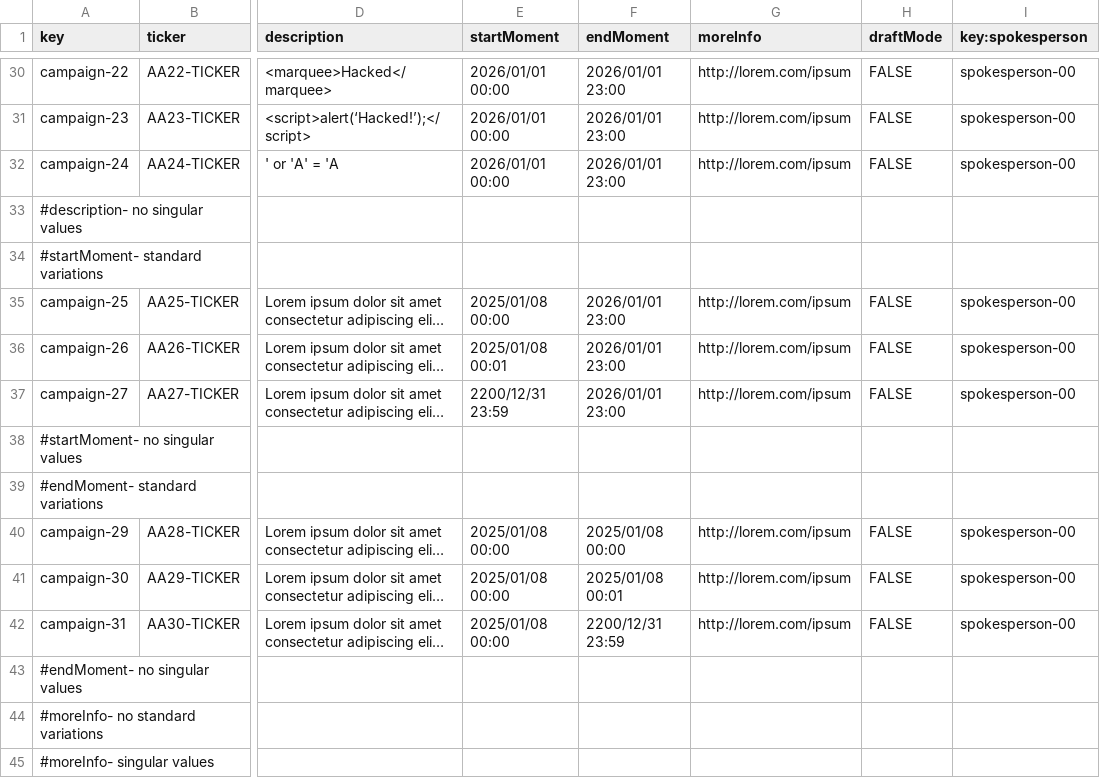
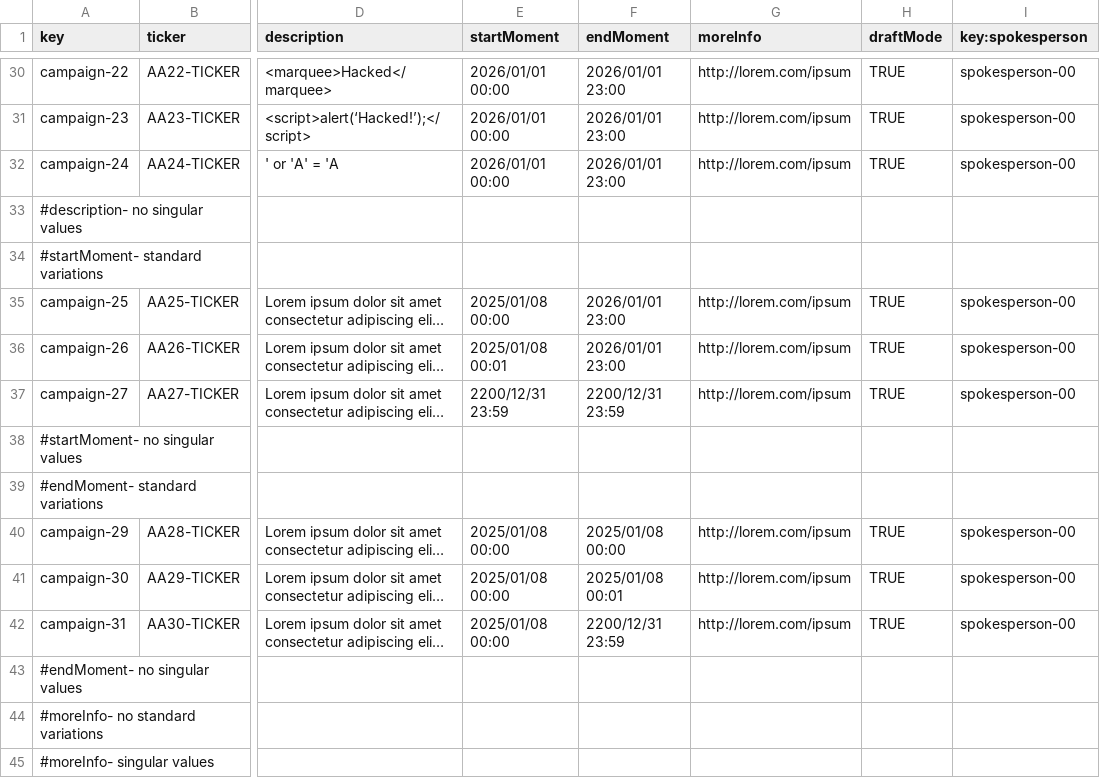
Before and after one commit to AngSanRui/Acme-Starters-B, a CSV file: src/main/resources/WEB-INF/data/sample/batch-01/campaign.csv, drawn as a sheet; only a part is shown, gaps mark what is left out; long unchanged cells end in …; the diff covers the shown part only; the diff names each change by its address in the sheet, - before the commit and + after, or states it on an @@ line.

```diff
--- a/src/main/resources/WEB-INF/data/sample/batch-01/campaign.csv
+++ b/src/main/resources/WEB-INF/data/sample/batch-01/campaign.csv
-H30:H32 (draftMode): FALSE
+H30:H32 (draftMode): TRUE
-H35:H37 (draftMode): FALSE
+H35:H37 (draftMode): TRUE
-F37 (endMoment): 2026/01/01 23:00
+F37 (endMoment): 2200/12/31 23:59
-H40:H42 (draftMode): FALSE
+H40:H42 (draftMode): TRUE
```
Also changed, not shown: 44 edited cells elsewhere in this file, src/main/resources/WEB-INF/data/sample/batch-01/milestone.csv.
